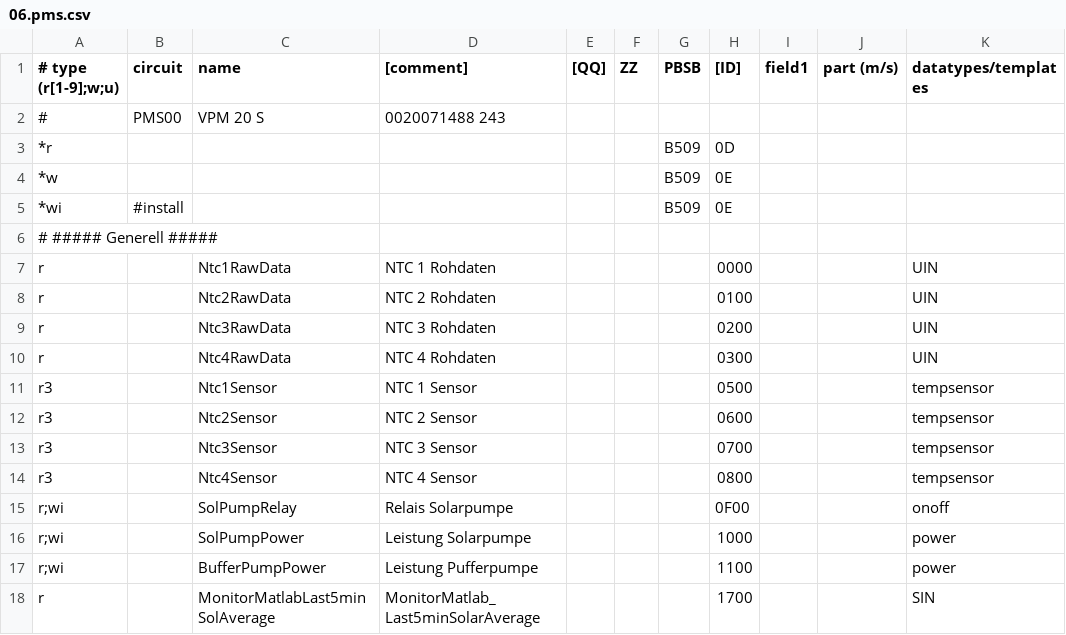
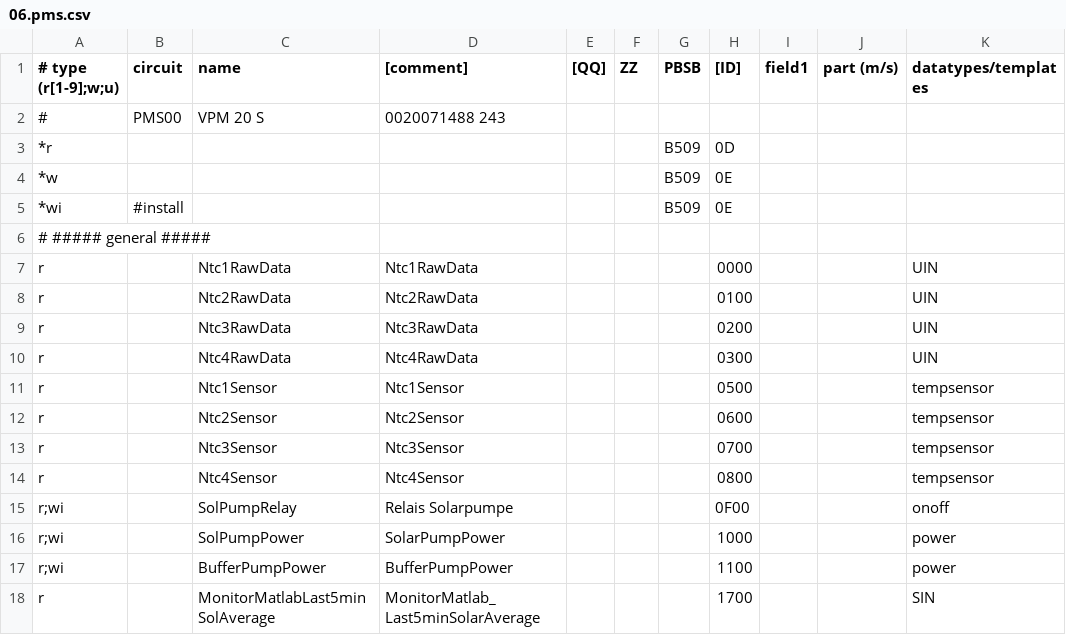
Before and after one commit to kkloesener/ebusd-configuration, a CSV file: ebusd-2.1.x/en/vaillant/06.pms.csv, drawn as a sheet; only a part is shown; the diff covers the shown part only; the diff names each change by its address in the sheet, - before the commit and + after, or states it on an @@ line.

```diff
--- a/ebusd-2.1.x/en/vaillant/06.pms.csv
+++ b/ebusd-2.1.x/en/vaillant/06.pms.csv
-A6 (# type (r[1-9];w;u)): # ##### Generell #####
+A6 (# type (r[1-9];w;u)): # ##### general #####
-D7 ([comment]): NTC 1 Rohdaten
+D7 ([comment]): Ntc1RawData
-D8 ([comment]): NTC 2 Rohdaten
+D8 ([comment]): Ntc2RawData
-D9 ([comment]): NTC 3 Rohdaten
+D9 ([comment]): Ntc3RawData
-D10 ([comment]): NTC 4 Rohdaten
+D10 ([comment]): Ntc4RawData
-A11:A14 (# type (r[1-9];w;u)): r3
+A11:A14 (# type (r[1-9];w;u)): r
-D11 ([comment]): NTC 1 Sensor
+D11 ([comment]): Ntc1Sensor
-D12 ([comment]): NTC 2 Sensor
+D12 ([comment]): Ntc2Sensor
-D13 ([comment]): NTC 3 Sensor
+D13 ([comment]): Ntc3Sensor
-D14 ([comment]): NTC 4 Sensor
+D14 ([comment]): Ntc4Sensor
-D16 ([comment]): Leistung Solarpumpe
+D16 ([comment]): SolarPumpPower
-D17 ([comment]): Leistung Pufferpumpe
+D17 ([comment]): BufferPumpPower
```
Also changed, not shown: 33 edited cells elsewhere in this file, ebusd-2.1.x/en/vaillant/0a.pmw.hwc.csv.
